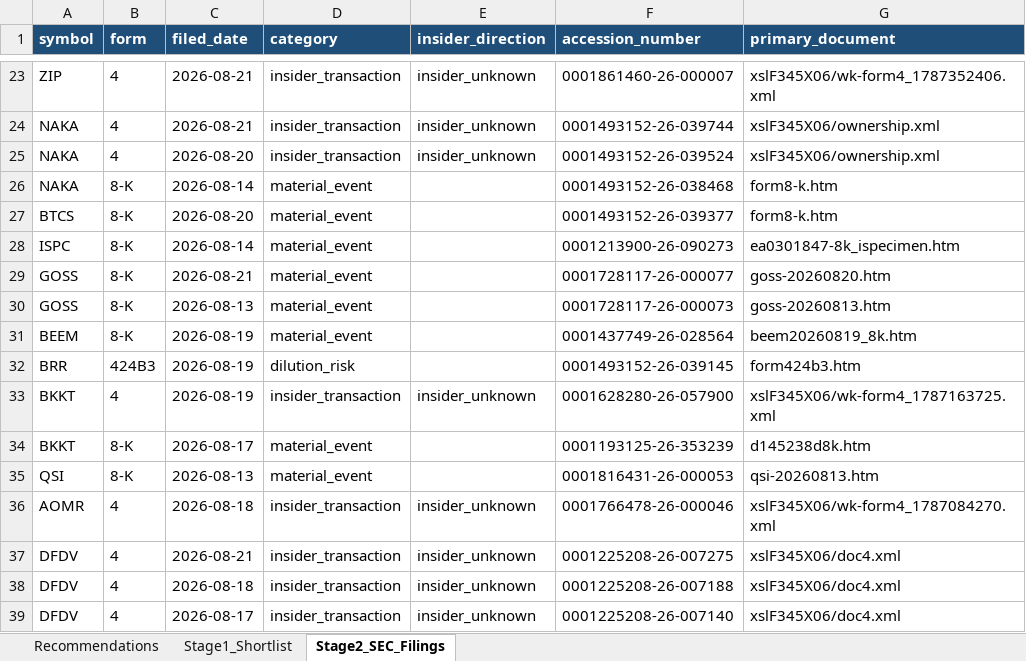
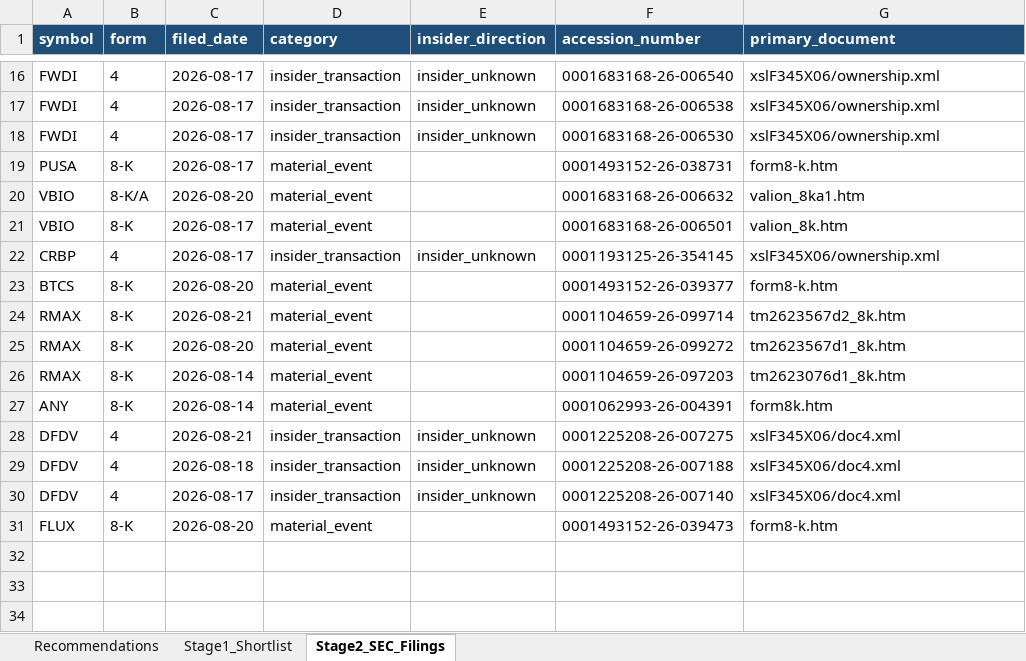
Before and after one commit to ARa2of/Small_Caps_Screener, an Excel workbook: output/stage1_shortlist.xlsx, sheet Stage2_SEC_Filings, drawn as a sheet; only a part is shown, gaps mark what is left out; the shorter side is filled out with more unchanged rows; values as stored, in another font and other column widths than the file's, no borders; removed rows and columns are numbered as before the commit, all else as after; the diff covers the shown part only; the diff names each change by its address in the sheet, - before the commit and + after, or states it on an @@ line.

```diff
--- a/output/stage1_shortlist.xlsx (sheet Stage2_SEC_Filings)
+++ b/output/stage1_shortlist.xlsx (sheet Stage2_SEC_Filings)
-A16 (symbol): ZIP
+A16 (symbol): FWDI
-C16:C17 (filed_date): 2026-08-21
+C16:C17 (filed_date): 2026-08-17
-F16 (accession_number): 0001861460-26-000007
+F16 (accession_number): 0001683168-26-006540
-G16 (primary_document): xslF345X06/wk-form4_1787352406.xml
+G16 (primary_document): xslF345X06/ownership.xml
-A17:A18 (symbol): NAKA
+A17:A18 (symbol): FWDI
-F17 (accession_number): 0001493152-26-039744
+F17 (accession_number): 0001683168-26-006538
-C18 (filed_date): 2026-08-20
+C18 (filed_date): 2026-08-17
-F18 (accession_number): 0001493152-26-039524
+F18 (accession_number): 0001683168-26-006530
-A19 (symbol): NAKA
+A19 (symbol): PUSA
-C19 (filed_date): 2026-08-14
+C19 (filed_date): 2026-08-17
-F19 (accession_number): 0001493152-26-038468
+F19 (accession_number): 0001493152-26-038731
+row 20: VBIO | 8-K/A | 2026-08-20 | material_event |  | 0001683168-26-006632 | valion_8ka1.htm
+row 21: VBIO | 8-K | 2026-08-17 | material_event |  | 0001683168-26-006501 | valion_8k.htm
@@ row 76 moved to row 22: CRBP @@
-row 28: ISPC | 8-K | 2026-08-14 | material_event |  | 0001213900-26-090273 | ea0301847-8k_ispecimen.htm
-A24 (symbol): GOSS
+A24 (symbol): RMAX
-F24 (accession_number): 0001728117-26-000077
+F24 (accession_number): 0001104659-26-099714
-G24 (primary_document): goss-20260820.htm
+G24 (primary_document): tm2623567d2_8k.htm
-row 30: GOSS | 8-K | 2026-08-13 | material_event |  | 0001728117-26-000073 | goss-20260813.htm
+row 25: RMAX | 8-K | 2026-08-20 | material_event |  | 0001104659-26-099272 | tm2623567d1_8k.htm
-A26 (symbol): BEEM
+A26 (symbol): RMAX
-C26 (filed_date): 2026-08-19
+C26 (filed_date): 2026-08-14
-F26 (accession_number): 0001437749-26-028564
+F26 (accession_number): 0001104659-26-097203
-G26 (primary_document): beem20260819_8k.htm
+G26 (primary_document): tm2623076d1_8k.htm
-row 32: BRR | 424B3 | 2026-08-19 | dilution_risk |  | 0001493152-26-039145 | form424b3.htm
-row 33: BKKT | 4 | 2026-08-19 | insider_transaction | insider_unknown | 0001628280-26-057900 | xslF345X06/wk-form4_1787163725.xml
-row 34: BKKT | 8-K | 2026-08-17 | material_event |  | 0001193125-26-353239 | d145238d8k.htm
-A27 (symbol): QSI
+A27 (symbol): ANY
-C27 (filed_date): 2026-08-13
+C27 (filed_date): 2026-08-14
-F27 (accession_number): 0001816431-26-000053
+F27 (accession_number): 0001062993-26-004391
-G27 (primary_document): qsi-20260813.htm
+G27 (primary_document): form8k.htm
-row 36: AOMR | 4 | 2026-08-18 | insider_transaction | insider_unknown | 0001766478-26-000046 | xslF345X06/wk-form4_1787084270.xml
```
Also changed, not shown: 7 added rows, 55 removed rows and 11 edited cells elsewhere in this sheet, sheet Stage1_Shortlist, sheet Recommendations, 1 other file.
